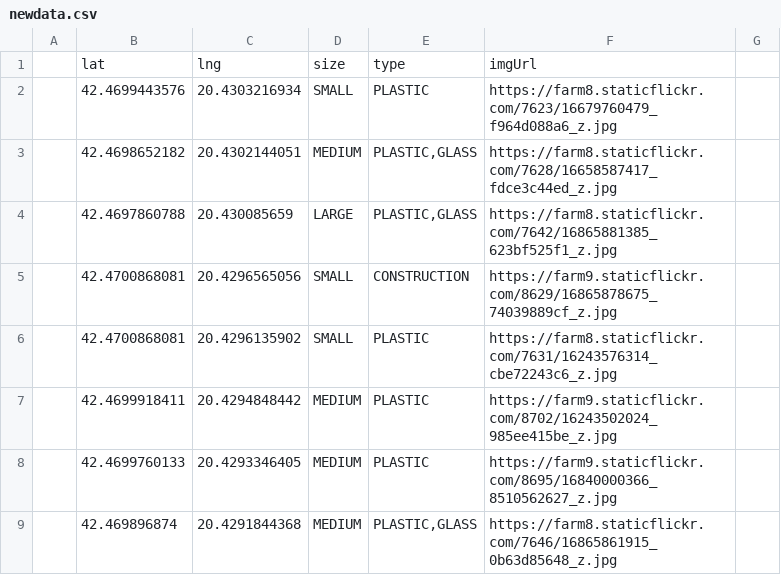
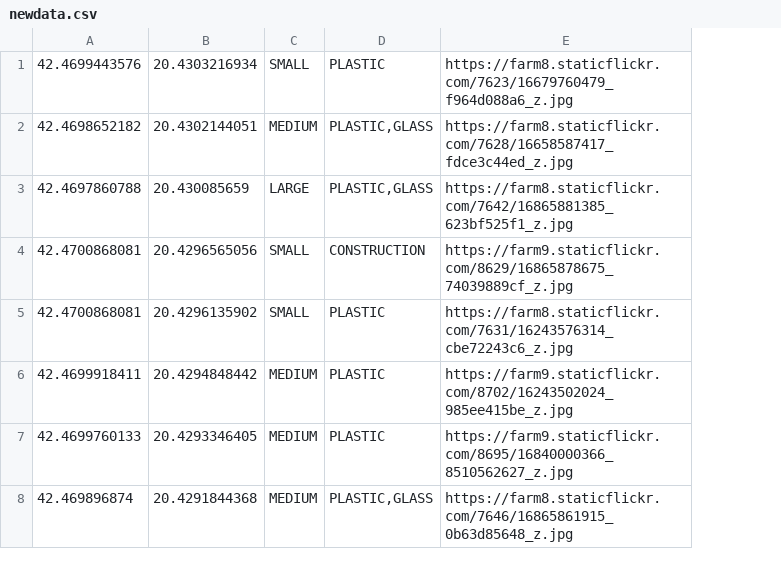
Before and after one commit to opendatakosovo/illegal-dumping-data-importer, a CSV file: illegaltrack/data/newdata.csv, drawn as a sheet; only a part is shown; removed rows and columns are numbered as before the commit, all else as after; the diff names each change by its address in the sheet, - before the commit and + after, or states it on an @@ line.

```diff
--- a/illegaltrack/data/newdata.csv
+++ b/illegaltrack/data/newdata.csv
-column A, empty
-column G, empty
-row 1:  | lat | lng | size | type | imgUrl
```
Also changed, not shown: 4 other files.
